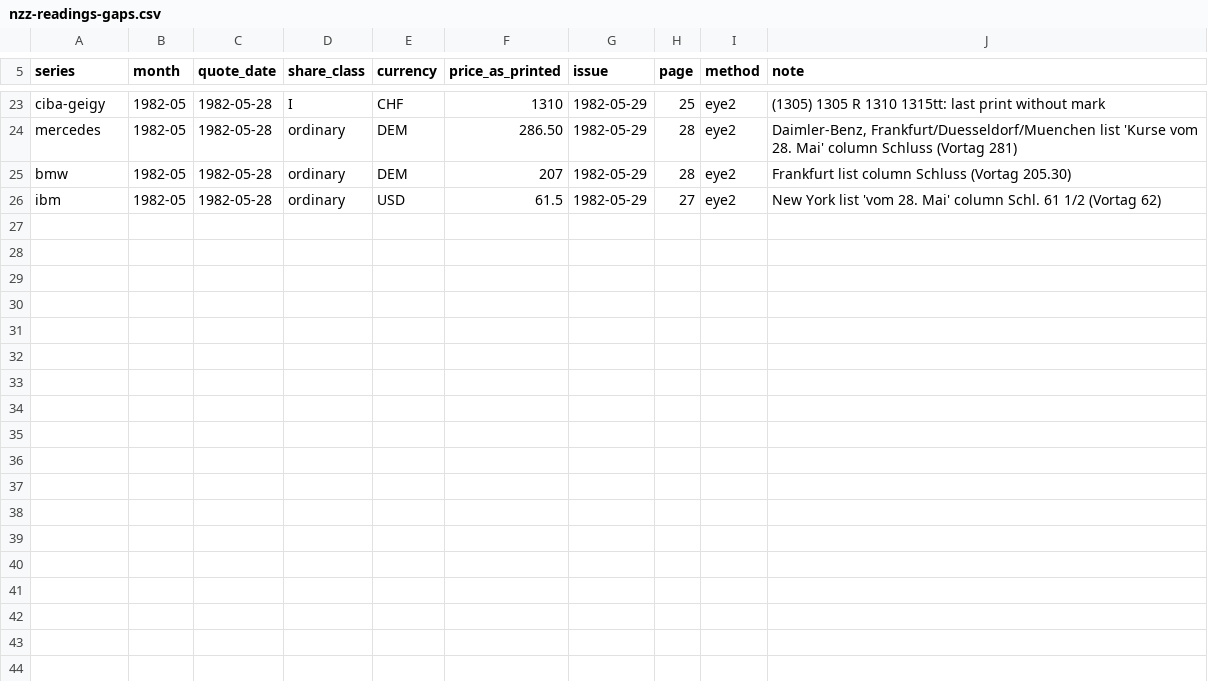
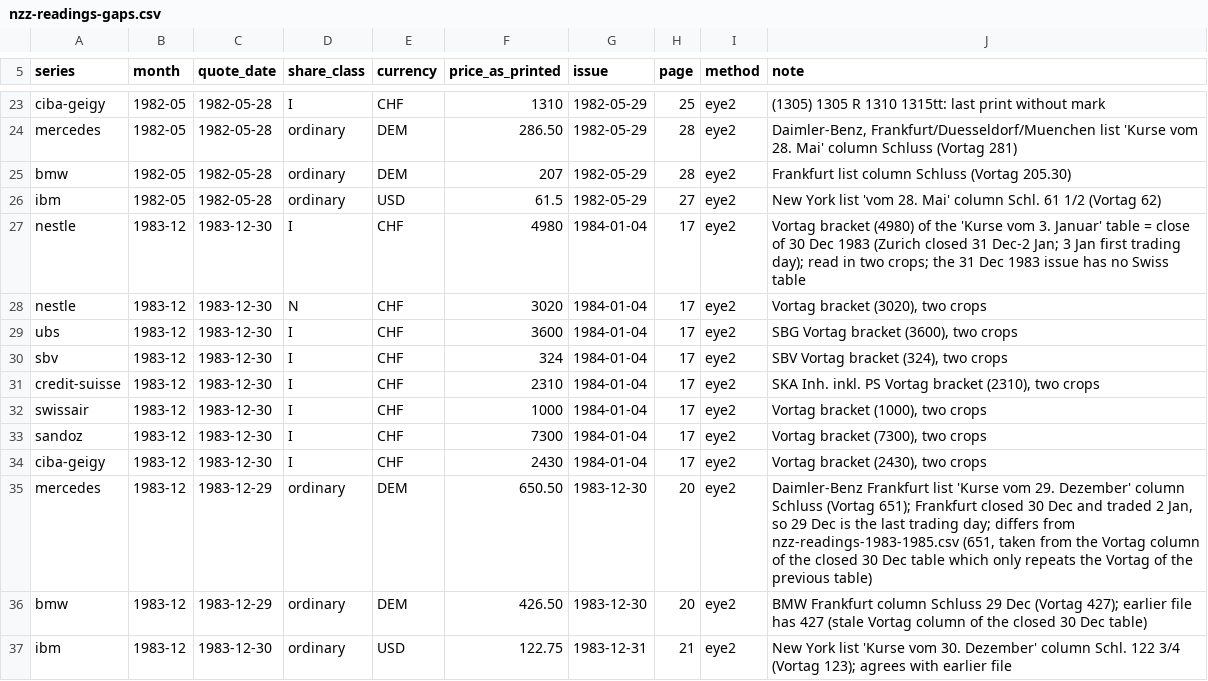
Before and after one commit to meisserecon/marketsim, a CSV file: data/manual/raw/nzz-readings-gaps.csv, drawn as a sheet; only a part is shown, gaps mark what is left out; the diff names each change by its address in the sheet, - before the commit and + after, or states it on an @@ line.

```diff
--- a/data/manual/raw/nzz-readings-gaps.csv
+++ b/data/manual/raw/nzz-readings-gaps.csv
+row 27: nestle | 1983-12 | 1983-12-30 | I | CHF | 4980 | 1984-01-04 | 17 | eye2 | Vortag bracket (4980) of the 'Kurse vom 3. Januar' table = close of 30 Dec 1983 (Zurich closed 31 Dec-2 Jan; 3 Jan first trading day); read in two crops; the 31 Dec 1983 issue has no Swiss table
+row 28: nestle | 1983-12 | 1983-12-30 | N | CHF | 3020 | 1984-01-04 | 17 | eye2 | Vortag bracket (3020), two crops
+row 29: ubs | 1983-12 | 1983-12-30 | I | CHF | 3600 | 1984-01-04 | 17 | eye2 | SBG Vortag bracket (3600), two crops
+row 30: sbv | 1983-12 | 1983-12-30 | I | CHF | 324 | 1984-01-04 | 17 | eye2 | SBV Vortag bracket (324), two crops
+row 31: credit-suisse | 1983-12 | 1983-12-30 | I | CHF | 2310 | 1984-01-04 | 17 | eye2 | SKA Inh. inkl. PS Vortag bracket (2310), two crops
+row 32: swissair | 1983-12 | 1983-12-30 | I | CHF | 1000 | 1984-01-04 | 17 | eye2 | Vortag bracket (1000), two crops
+row 33: sandoz | 1983-12 | 1983-12-30 | I | CHF | 7300 | 1984-01-04 | 17 | eye2 | Vortag bracket (7300), two crops
+row 34: ciba-geigy | 1983-12 | 1983-12-30 | I | CHF | 2430 | 1984-01-04 | 17 | eye2 | Vortag bracket (2430), two crops
+row 35: mercedes | 1983-12 | 1983-12-29 | ordinary | DEM | 650.50 | 1983-12-30 | 20 | eye2 | Daimler-Benz Frankfurt list 'Kurse vom 29. Dezember' column Schluss (Vortag 651); Frankfurt closed 30 Dec and traded 2 Jan, so 29 Dec is the last trading day; differs from nzz-readings-1983-1985.csv (651, taken from the Vortag column of the closed 30 Dec table which only repeats the Vortag of the previous table)
+row 36: bmw | 1983-12 | 1983-12-29 | ordinary | DEM | 426.50 | 1983-12-30 | 20 | eye2 | BMW Frankfurt column Schluss 29 Dec (Vortag 427); earlier file has 427 (stale Vortag column of the closed 30 Dec table)
+row 37: ibm | 1983-12 | 1983-12-30 | ordinary | USD | 122.75 | 1983-12-31 | 21 | eye2 | New York list 'Kurse vom 30. Dezember' column Schl. 122 3/4 (Vortag 123); agrees with earlier file
```
Also changed, not shown: 1 other file.
